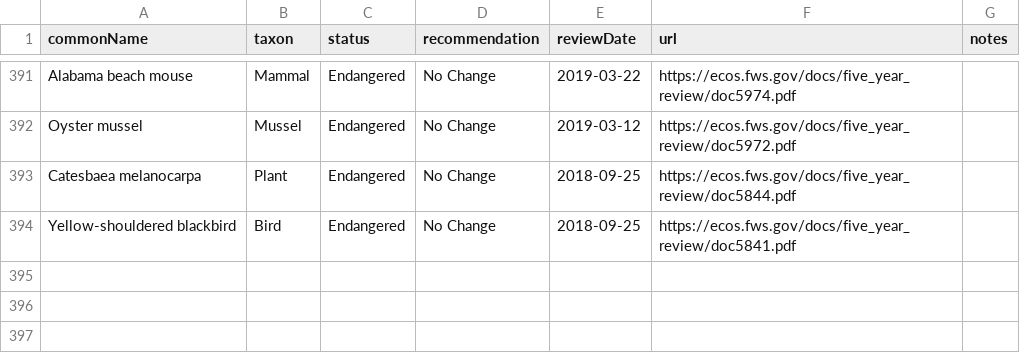
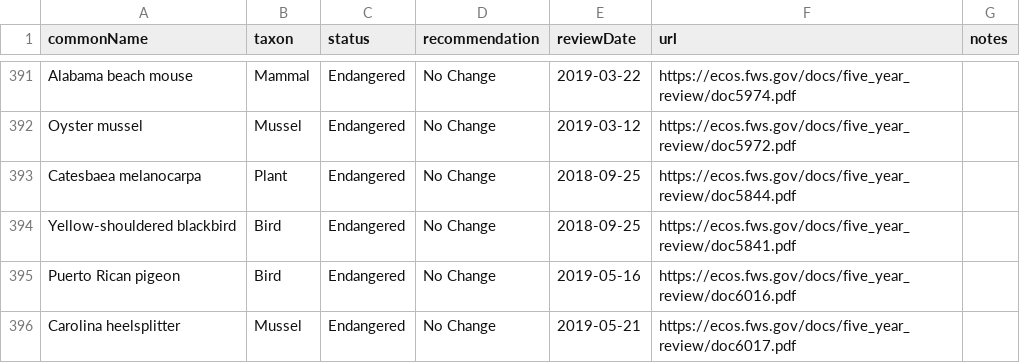
Before and after one commit to ktaylor63/southeast, a CSV file: src/data/five-year-reviews.csv, drawn as a sheet; only a part is shown, gaps mark what is left out.

Commit message:
Update five year review index

```diff
--- a/src/data/five-year-reviews.csv
+++ b/src/data/five-year-reviews.csv
@@ -394 +394,3 @@ Catesbaea melanocarpa,Plant,Endangered,No Change,2018-09-25,https://ecos.fws.gov
 Yellow-shouldered blackbird,Bird,Endangered,No Change,2018-09-25,https://ecos.fws.gov/docs/five_year_review/doc5841.pdf,
+Puerto Rican pigeon,Bird,Endangered,No Change,2019-05-16,https://ecos.fws.gov/docs/five_year_review/doc6016.pdf,
+Carolina heelsplitter,Mussel,Endangered,No Change,2019-05-21,https://ecos.fws.gov/docs/five_year_review/doc6017.pdf,
```
